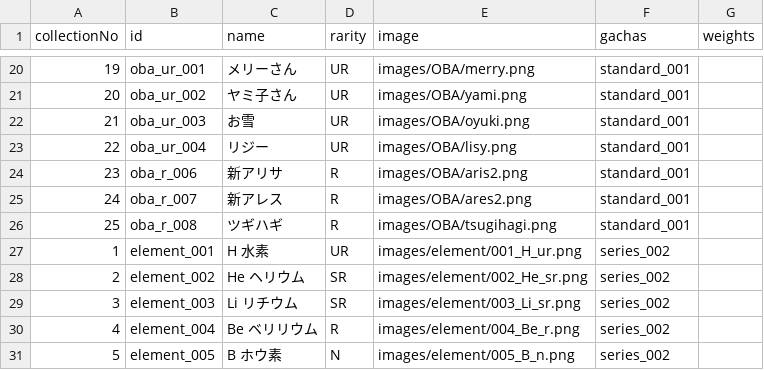
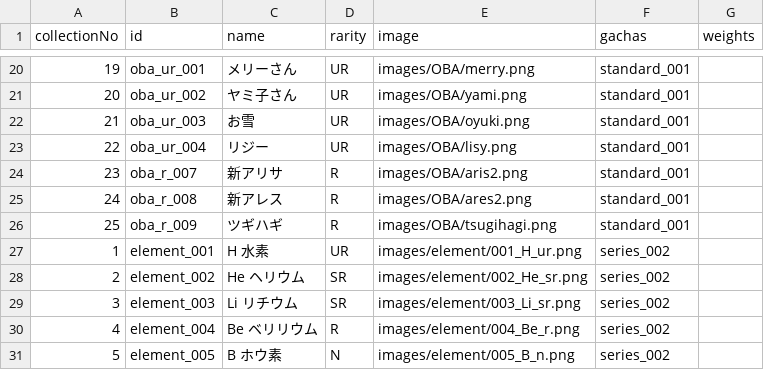
Before and after one commit to akasan-code/game-room, a CSV file: gacha-game/data/cards.csv, drawn as a sheet; only a part is shown, gaps mark what is left out.

```diff
--- a/gacha-game/data/cards.csv
+++ b/gacha-game/data/cards.csv
@@ -23,5 +23,5 @@ collectionNo,id,name,rarity,image,gachas,weights
 22,oba_ur_004,リジー,UR,images/OBA/lisy.png,standard_001,
-23,oba_r_006,新アリサ,R,images/OBA/aris2.png,standard_001,
-24,oba_r_007,新アレス,R,images/OBA/ares2.png,standard_001,
-25,oba_r_008,ツギハギ,R,images/OBA/tsugihagi.png,standard_001,
+23,oba_r_007,新アリサ,R,images/OBA/aris2.png,standard_001,
+24,oba_r_008,新アレス,R,images/OBA/ares2.png,standard_001,
+25,oba_r_009,ツギハギ,R,images/OBA/tsugihagi.png,standard_001,
 1,element_001,H 水素,UR,images/element/001_H_ur.png,series_002,
```
Also changed, not shown: 1 other file.
